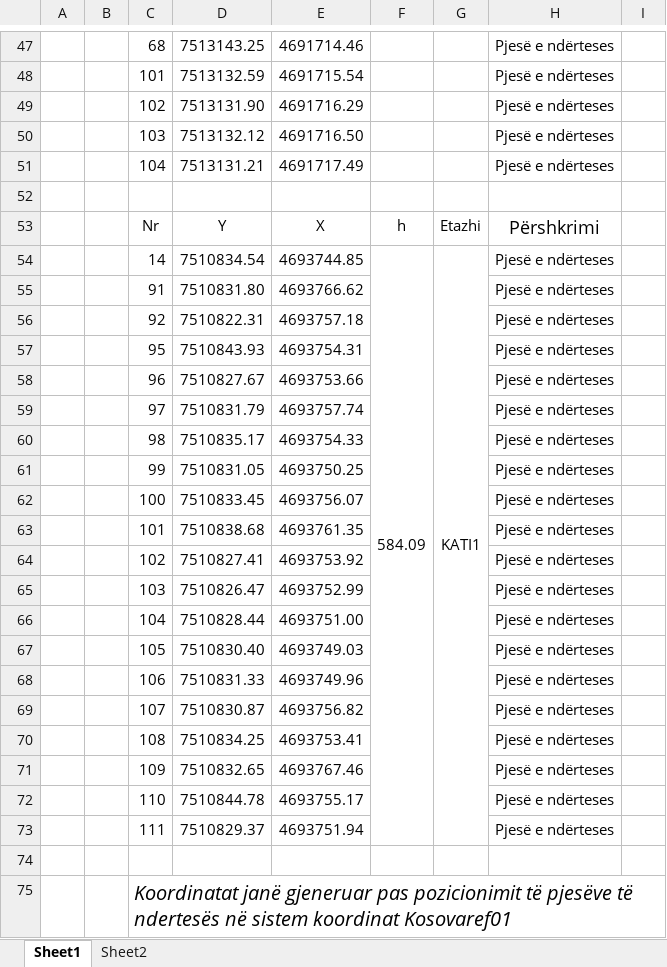
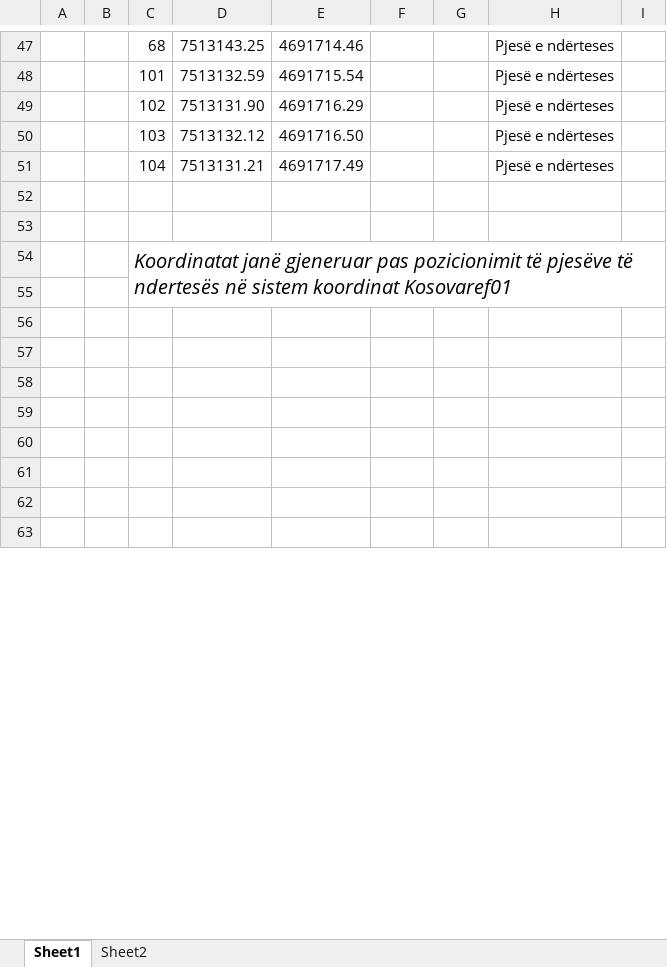
Before and after one commit to geo-coding/2602-0-Albnori-Ferizaj, an Excel workbook: 5-Njësite-banesore/regjistri/22-Koordinatat-për-pjesë-të-ndertesës.xlsx-2602-0-Albnori.xlsx, sheet Sheet1, drawn as a sheet; only a part is shown, gaps mark what is left out; values as stored, in another font and other column widths than the file's, no borders; charts and pictures not drawn; removed rows and columns are numbered as before the commit, all else as after; the diff covers the shown part only; the diff names each change by its address in the sheet, - before the commit and + after, or states it on an @@ line.

Commit message:
kati 1 njesite doen

```diff
--- a/5-Njësite-banesore/regjistri/22-Koordinatat-për-pjesë-të-ndertesës.xlsx-2602-0-Albnori.xlsx (sheet Sheet1)
+++ b/5-Njësite-banesore/regjistri/22-Koordinatat-për-pjesë-të-ndertesës.xlsx-2602-0-Albnori.xlsx (sheet Sheet1)
@@ row 53 moved to row 80: Nr @@
-row 54:  |  | 14 | 7510834.54 | 4693744.85 | 584.09 | KATI1 | Pjesë e ndërteses
-row 55:  |  | 91 | 7510831.80 | 4693766.62 |  |  | Pjesë e ndërteses
-row 56:  |  | 92 | 7510822.31 | 4693757.18 |  |  | Pjesë e ndërteses
-row 57:  |  | 95 | 7510843.93 | 4693754.31 |  |  | Pjesë e ndërteses
-row 58:  |  | 96 | 7510827.67 | 4693753.66 |  |  | Pjesë e ndërteses
-row 59:  |  | 97 | 7510831.79 | 4693757.74 |  |  | Pjesë e ndërteses
-row 60:  |  | 98 | 7510835.17 | 4693754.33 |  |  | Pjesë e ndërteses
-row 61:  |  | 99 | 7510831.05 | 4693750.25 |  |  | Pjesë e ndërteses
-row 62:  |  | 100 | 7510833.45 | 4693756.07 |  |  | Pjesë e ndërteses
-row 63:  |  | 101 | 7510838.68 | 4693761.35 |  |  | Pjesë e ndërteses
-row 64:  |  | 102 | 7510827.41 | 4693753.92 |  |  | Pjesë e ndërteses
-row 65:  |  | 103 | 7510826.47 | 4693752.99 |  |  | Pjesë e ndërteses
-row 66:  |  | 104 | 7510828.44 | 4693751.00 |  |  | Pjesë e ndërteses
-row 67:  |  | 105 | 7510830.40 | 4693749.03 |  |  | Pjesë e ndërteses
-row 68:  |  | 106 | 7510831.33 | 4693749.96 |  |  | Pjesë e ndërteses
-row 69:  |  | 107 | 7510830.87 | 4693756.82 |  |  | Pjesë e ndërteses
-row 70:  |  | 108 | 7510834.25 | 4693753.41 |  |  | Pjesë e ndërteses
-row 71:  |  | 109 | 7510832.65 | 4693767.46 |  |  | Pjesë e ndërteses
-row 72:  |  | 110 | 7510844.78 | 4693755.17 |  |  | Pjesë e ndërteses
-row 73:  |  | 111 | 7510829.37 | 4693751.94 |  |  | Pjesë e ndërteses
-C75:I76 merged
+C54:I55 merged
+row 55: (empty)
+row 56: (empty)
+row 57: (empty)
+row 58: (empty)
+row 59: (empty)
+row 60: (empty)
+row 61: (empty)
+row 62: (empty)
+row 63: (empty)
```
Also changed, not shown: 34 added rows elsewhere in this sheet, charts or pictures, 3 other files.
